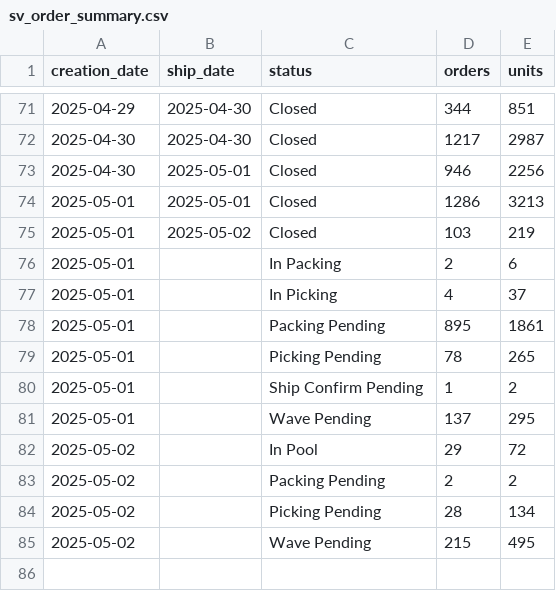
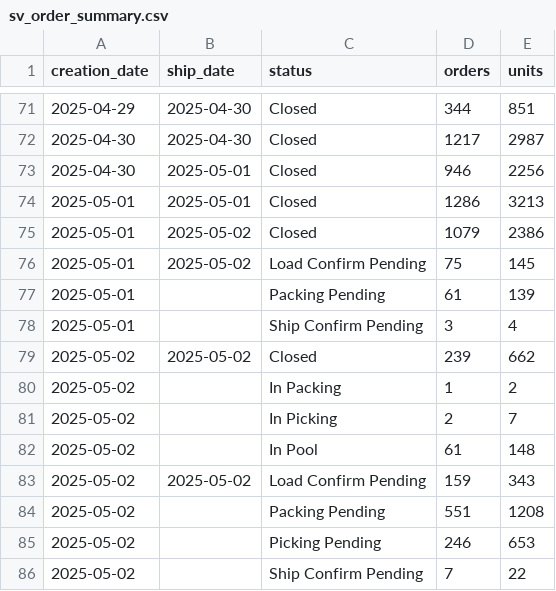
Before and after one commit to EdwardKing1701/tr_ecom_dbt, a CSV file: seeds/load/daily/sv_order_summary.csv, drawn as a sheet; only a part is shown, gaps mark what is left out.

Commit message:
Automated update of seed files

```diff
--- a/seeds/load/daily/sv_order_summary.csv
+++ b/seeds/load/daily/sv_order_summary.csv
@@ -74,12 +74,13 @@
 2025-05-01,2025-05-01,Closed,1286,3213
-2025-05-01,2025-05-02,Closed,103,219
-2025-05-01,,In Packing,2,6
-2025-05-01,,In Picking,4,37
-2025-05-01,,Packing Pending,895,1861
-2025-05-01,,Picking Pending,78,265
-2025-05-01,,Ship Confirm Pending,1,2
-2025-05-01,,Wave Pending,137,295
-2025-05-02,,In Pool,29,72
-2025-05-02,,Packing Pending,2,2
-2025-05-02,,Picking Pending,28,134
-2025-05-02,,Wave Pending,215,495
+2025-05-01,2025-05-02,Closed,1079,2386
+2025-05-01,2025-05-02,Load Confirm Pending,75,145
+2025-05-01,,Packing Pending,61,139
+2025-05-01,,Ship Confirm Pending,3,4
+2025-05-02,2025-05-02,Closed,239,662
+2025-05-02,,In Packing,1,2
+2025-05-02,,In Picking,2,7
+2025-05-02,,In Pool,61,148
+2025-05-02,2025-05-02,Load Confirm Pending,159,343
+2025-05-02,,Packing Pending,551,1208
+2025-05-02,,Picking Pending,246,653
+2025-05-02,,Ship Confirm Pending,7,22
```
Also changed, not shown: seeds/load/daily/ga_channels.csv, seeds/load/daily/ga_items.csv, 1 other file.
